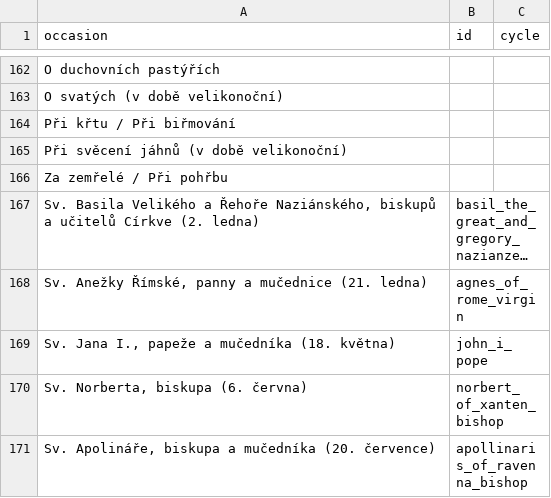
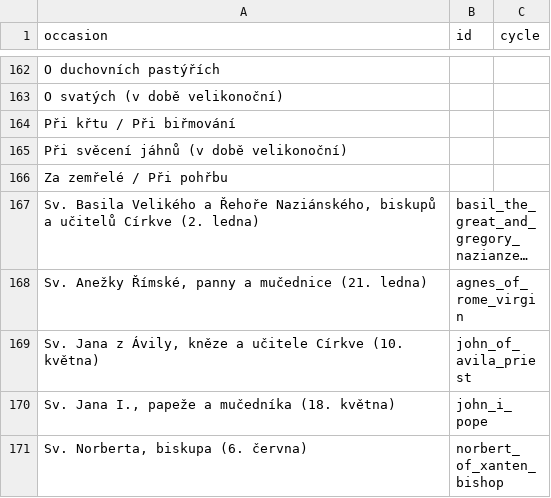
Before and after one commit to jirihon/pslm, a CSV file: db/occasion_romcal.csv, drawn as a sheet; only a part is shown, gaps mark what is left out; the shorter side is filled out with more unchanged rows; long unchanged cells end in …; the diff names each change by its address in the sheet, - before the commit and + after, or states it on an @@ line.

```diff
--- a/db/occasion_romcal.csv
+++ b/db/occasion_romcal.csv
+row 169: Sv. Jana z Ávily, kněze a učitele Církve (10. května) | john_of_avila_priest
```
Also changed, not shown: 6 other files.
